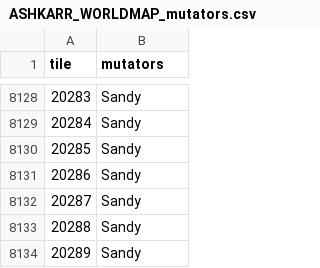
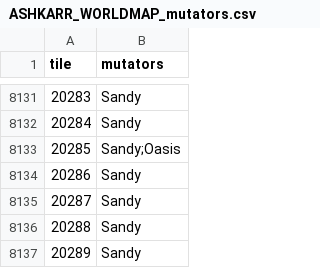
Before and after one commit to Lmandrake/RimMaster, a CSV file: world/ASHKARR_WORLDMAP_mutators.csv, drawn as a sheet; only a part is shown, gaps mark what is left out; the diff covers the shown part only.

```diff
--- a/world/ASHKARR_WORLDMAP_mutators.csv
+++ b/world/ASHKARR_WORLDMAP_mutators.csv
@@ -8129,3 +8132,3 @@ tile,mutators
 20284,Sandy
-20285,Sandy
+20285,Sandy;Oasis
 20286,Sandy
```
Also changed, not shown: 3 added rows and 7 edited cells elsewhere in this file, world/ASHKARR_WORLDMAP_landmarks.csv, 14 other files.
